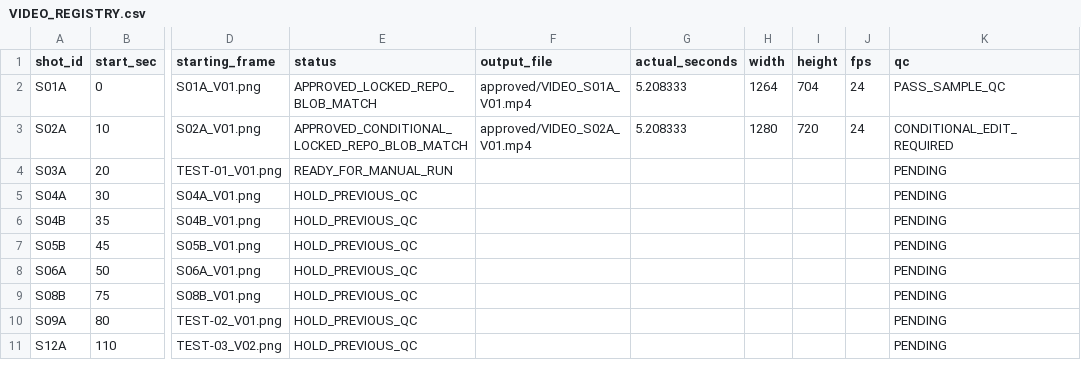
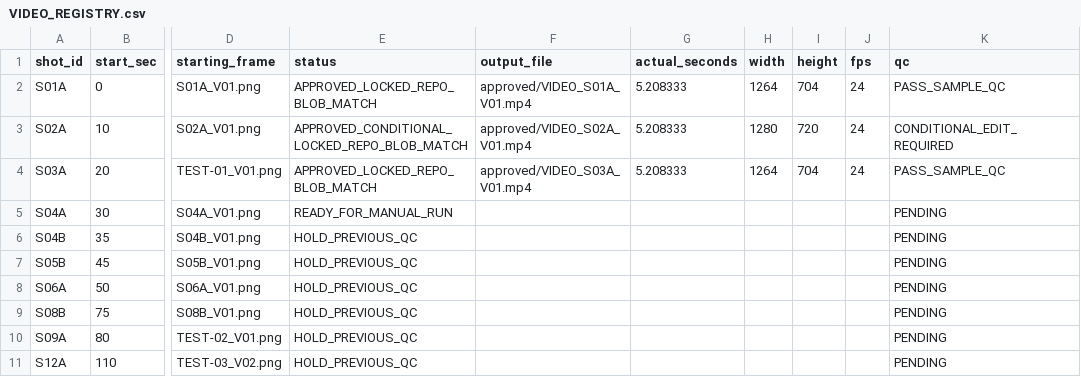
Before and after one commit to worldinyj/jaemanko, a CSV file: film/03_generation/video/VIDEO_REGISTRY.csv, drawn as a sheet; only a part is shown, gaps mark what is left out; the diff names each change by its address in the sheet, - before the commit and + after, or states it on an @@ line.

Commit message:
Lock verified S03A video and prepare S04A liberation landscape animation

```diff
--- a/film/03_generation/video/VIDEO_REGISTRY.csv
+++ b/film/03_generation/video/VIDEO_REGISTRY.csv
-E4 (status): READY_FOR_MANUAL_RUN
+E4 (status): APPROVED_LOCKED_REPO_BLOB_MATCH
-F4 (output_file): (empty)
+F4 (output_file): approved/VIDEO_S03A_V01.mp4
-G4 (actual_seconds): (empty)
+G4 (actual_seconds): 5.208333
-H4 (width): (empty)
+H4 (width): 1264
-I4 (height): (empty)
+I4 (height): 704
-J4 (fps): (empty)
+J4 (fps): 24
-K4 (qc): PENDING
+K4 (qc): PASS_SAMPLE_QC
-E5 (status): HOLD_PREVIOUS_QC
+E5 (status): READY_FOR_MANUAL_RUN
```
Also changed, not shown: 6 other files.
